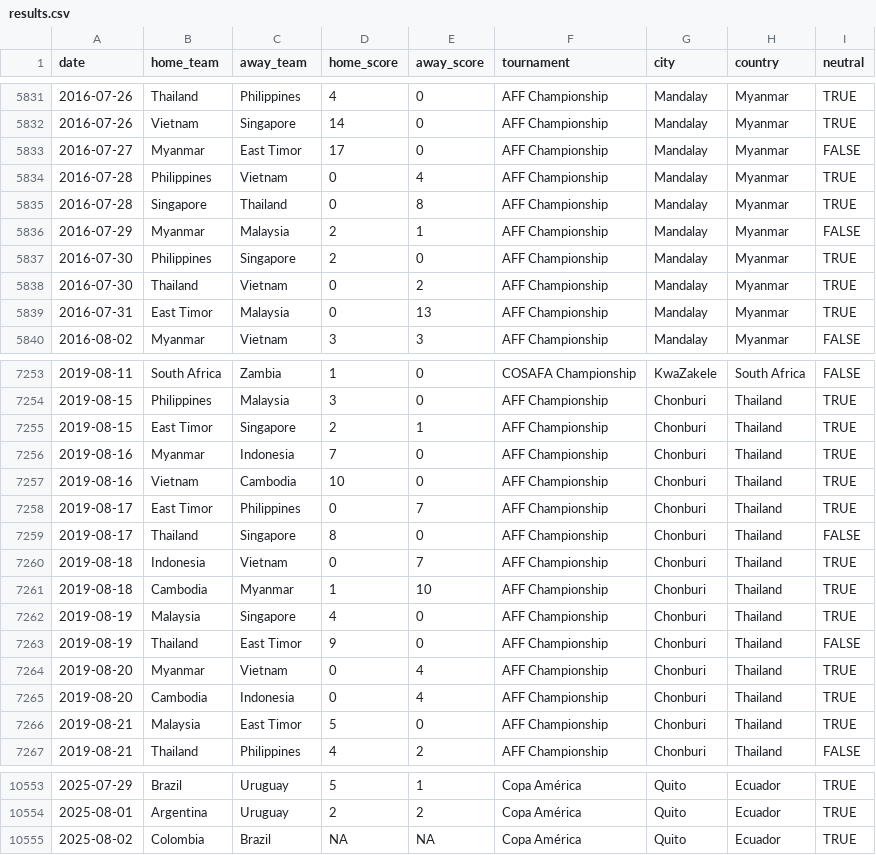
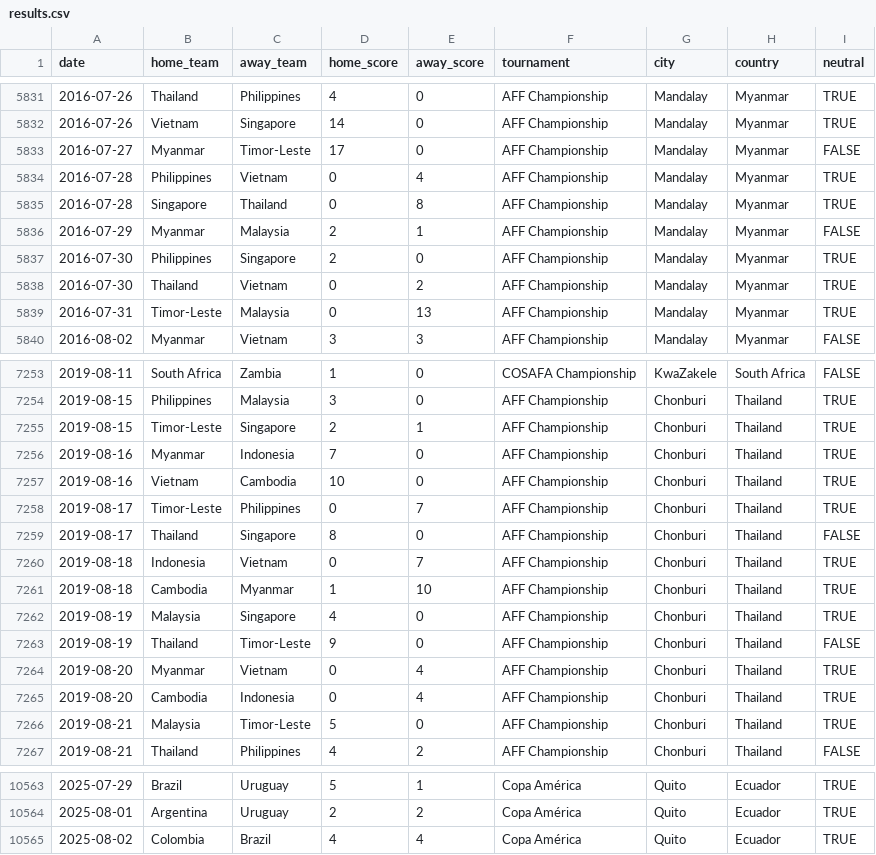
Before and after one commit to martj42/womens-international-results, a CSV file: results.csv, drawn as a sheet; only a part is shown, gaps mark what is left out; the diff covers the shown part only.

```diff
--- a/results.csv
+++ b/results.csv
@@ -5832,3 +5832,3 @@ date,home_team,away_team,home_score,away_score,tournament,city,country,neutral
 2016-07-26,Vietnam,Singapore,14,0,AFF Championship,Mandalay,Myanmar,TRUE
-2016-07-27,Myanmar,East Timor,17,0,AFF Championship,Mandalay,Myanmar,FALSE
+2016-07-27,Myanmar,Timor-Leste,17,0,AFF Championship,Mandalay,Myanmar,FALSE
 2016-07-28,Philippines,Vietnam,0,4,AFF Championship,Mandalay,Myanmar,TRUE
@@ -5838,3 +5838,3 @@ date,home_team,away_team,home_score,away_score,tournament,city,country,neutral
 2016-07-30,Thailand,Vietnam,0,2,AFF Championship,Mandalay,Myanmar,TRUE
-2016-07-31,East Timor,Malaysia,0,13,AFF Championship,Mandalay,Myanmar,TRUE
+2016-07-31,Timor-Leste,Malaysia,0,13,AFF Championship,Mandalay,Myanmar,TRUE
 2016-08-02,Myanmar,Vietnam,3,3,AFF Championship,Mandalay,Myanmar,FALSE
@@ -7254,6 +7254,6 @@ date,home_team,away_team,home_score,away_score,tournament,city,country,neutral
 2019-08-15,Philippines,Malaysia,3,0,AFF Championship,Chonburi,Thailand,TRUE
-2019-08-15,East Timor,Singapore,2,1,AFF Championship,Chonburi,Thailand,TRUE
+2019-08-15,Timor-Leste,Singapore,2,1,AFF Championship,Chonburi,Thailand,TRUE
 2019-08-16,Myanmar,Indonesia,7,0,AFF Championship,Chonburi,Thailand,TRUE
 2019-08-16,Vietnam,Cambodia,10,0,AFF Championship,Chonburi,Thailand,TRUE
-2019-08-17,East Timor,Philippines,0,7,AFF Championship,Chonburi,Thailand,TRUE
+2019-08-17,Timor-Leste,Philippines,0,7,AFF Championship,Chonburi,Thailand,TRUE
 2019-08-17,Thailand,Singapore,8,0,AFF Championship,Chonburi,Thailand,FALSE
@@ -7262,6 +7262,6 @@ date,home_team,away_team,home_score,away_score,tournament,city,country,neutral
 2019-08-19,Malaysia,Singapore,4,0,AFF Championship,Chonburi,Thailand,TRUE
-2019-08-19,Thailand,East Timor,9,0,AFF Championship,Chonburi,Thailand,FALSE
+2019-08-19,Thailand,Timor-Leste,9,0,AFF Championship,Chonburi,Thailand,FALSE
 2019-08-20,Myanmar,Vietnam,0,4,AFF Championship,Chonburi,Thailand,TRUE
 2019-08-20,Cambodia,Indonesia,0,4,AFF Championship,Chonburi,Thailand,TRUE
-2019-08-21,Malaysia,East Timor,5,0,AFF Championship,Chonburi,Thailand,TRUE
+2019-08-21,Malaysia,Timor-Leste,5,0,AFF Championship,Chonburi,Thailand,TRUE
 2019-08-21,Thailand,Philippines,4,2,AFF Championship,Chonburi,Thailand,FALSE
@@ -10554,2 +10564,2 @@ date,home_team,away_team,home_score,away_score,tournament,city,country,neutral
 2025-08-01,Argentina,Uruguay,2,2,Copa América,Quito,Ecuador,TRUE
-2025-08-02,Colombia,Brazil,NA,NA,Copa América,Quito,Ecuador,TRUE
+2025-08-02,Colombia,Brazil,4,4,Copa América,Quito,Ecuador,TRUE
```
Also changed, not shown: 10 added rows and 7 edited cells elsewhere in this file, shootouts.csv.
